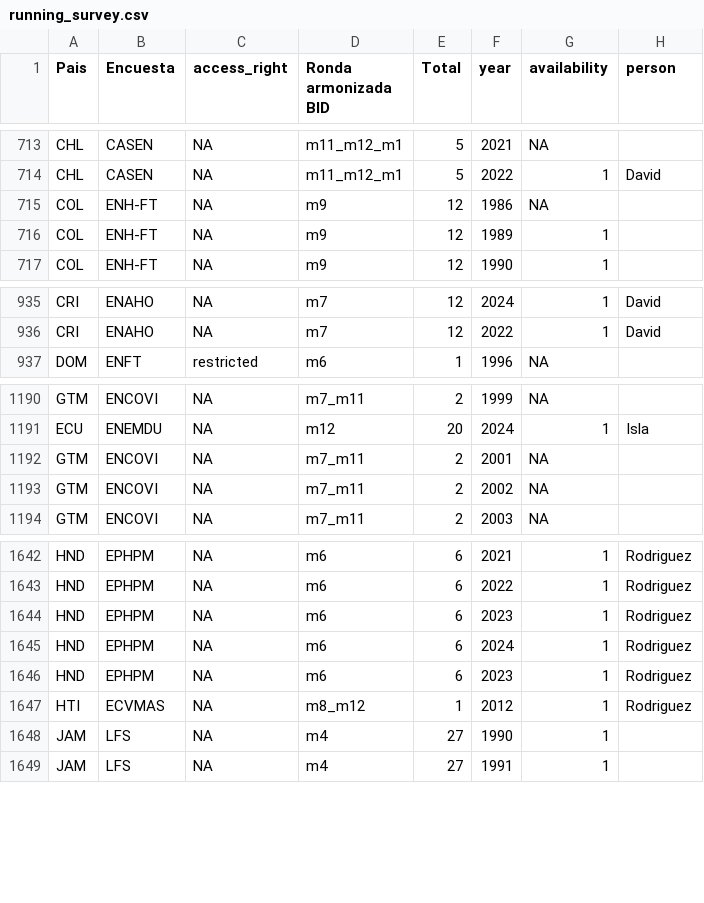
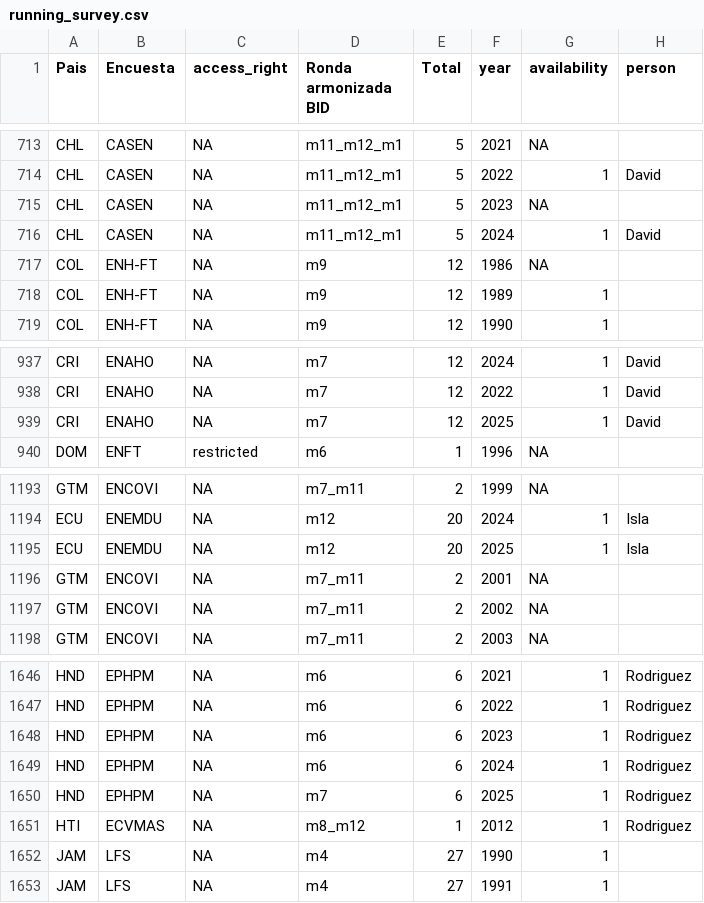
Before and after one commit to BID-DATA/calculo_indicators_R, a CSV file: Inputs/running_survey.csv, drawn as a sheet; only a part is shown, gaps mark what is left out.

Commit message:
Update a running survey 03/23/26

```diff
--- a/Inputs/running_survey.csv
+++ b/Inputs/running_survey.csv
@@ -714,2 +714,4 @@ CHL,CASEN,NA,m11_m12_m1,5,2021,NA,
 CHL,CASEN,NA,m11_m12_m1,5,2022,1,David
+CHL,CASEN,NA,m11_m12_m1,5,2023,NA,
+CHL,CASEN,NA,m11_m12_m1,5,2024,1,David
 COL,ENH-FT,NA,m9,12,1986,NA,
@@ -936,2 +938,3 @@ CRI,ENAHO,NA,m7,12,2024,1,David
 CRI,ENAHO,NA,m7,12,2022,1,David
+CRI,ENAHO,NA,m7,12,2025,1,David
 DOM,ENFT,restricted,m6,1,1996,NA,
@@ -1191,2 +1194,3 @@ GTM,ENCOVI,NA,m7_m11,2,1999,NA,
 ECU,ENEMDU,NA,m12,20,2024,1,Isla
+ECU,ENEMDU,NA,m12,20,2025,1,Isla
 GTM,ENCOVI,NA,m7_m11,2,2001,NA,
@@ -1645,3 +1649,3 @@ HND,EPHPM,NA,m6,6,2023,1,Rodriguez
 HND,EPHPM,NA,m6,6,2024,1,Rodriguez
-HND,EPHPM,NA,m6,6,2023,1,Rodriguez
+HND,EPHPM,NA,m7,6,2025,1,Rodriguez
 HTI,ECVMAS,NA,m8_m12,1,2012,1,Rodriguez
```
